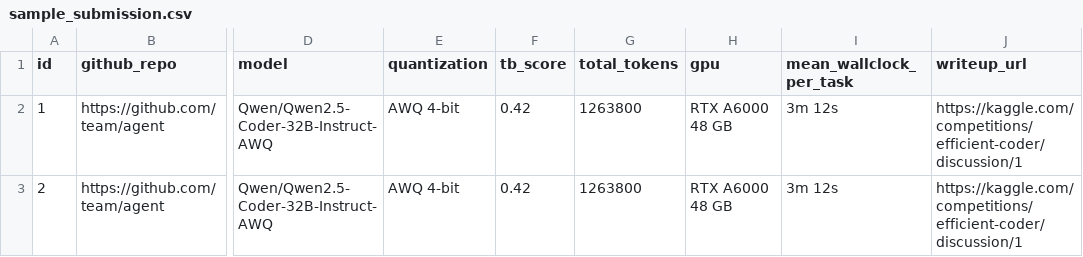
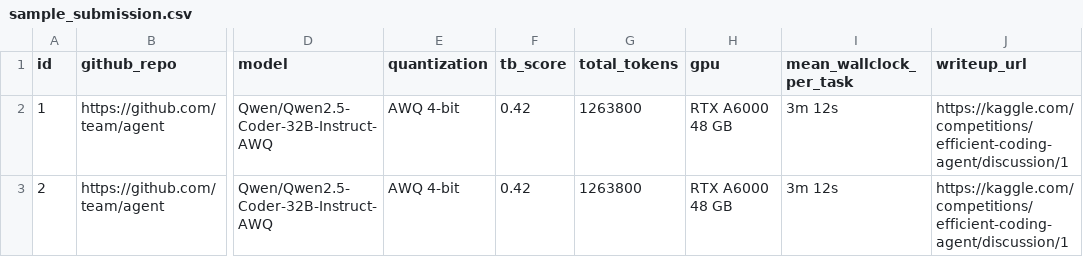
Before and after one commit to qualiaMachine/MLM26_EfficientCoder, a CSV file: kaggle/sample_submission.csv, drawn as a sheet; only a part is shown, gaps mark what is left out; the diff names each change by its address in the sheet, - before the commit and + after, or states it on an @@ line.

```diff
--- a/kaggle/sample_submission.csv
+++ b/kaggle/sample_submission.csv
-J2:J3 (writeup_url): https://kaggle.com/competitions/efficient-coder/discussion/1
+J2:J3 (writeup_url): https://kaggle.com/competitions/efficient-coding-agent/discussion/1
```
Also changed, not shown: 7 other files.
